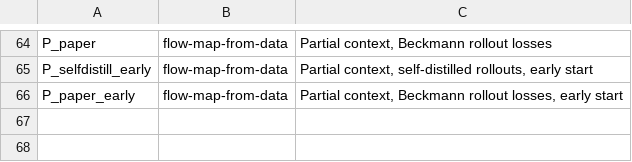
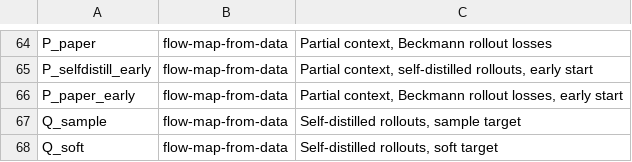
Before and after one commit to martindrieux/discrete-eqfm, a TSV file: jobs/names.tsv, drawn as a sheet; only a part is shown, gaps mark what is left out.

```diff
--- a/jobs/names.tsv
+++ b/jobs/names.tsv
@@ -66 +66,3 @@ P_selfdistill_early	flow-map-from-data	Partial context, self-distilled rollouts,
 P_paper_early	flow-map-from-data	Partial context, Beckmann rollout losses, early start
+Q_sample	flow-map-from-data	Self-distilled rollouts, sample target
+Q_soft	flow-map-from-data	Self-distilled rollouts, soft target
```
Also changed, not shown: jobs/tasks_p.tsv, 11 other files.
